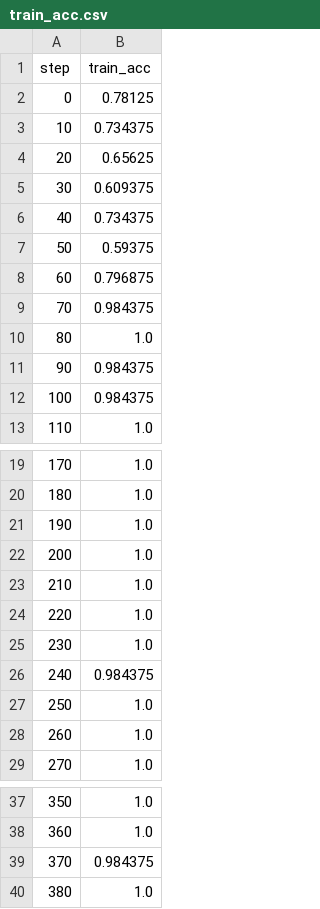
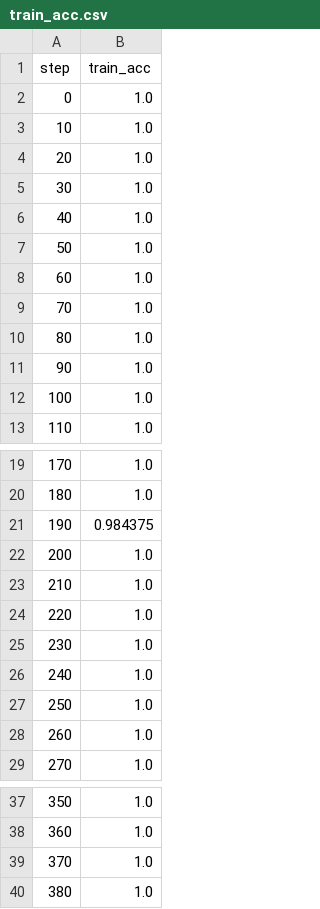
Before and after one commit to 106601015/CapsNet_for_Taichung_Mountains_HeavyRain_functional_ezrize, a CSV file: results/train_acc.csv, drawn as a sheet; only a part is shown, gaps mark what is left out.

```diff
--- a/results/train_acc.csv
+++ b/results/train_acc.csv
@@ -1,13 +1,13 @@
 step,train_acc
-0,0.78125
-10,0.734375
-20,0.65625
-30,0.609375
-40,0.734375
-50,0.59375
-60,0.796875
-70,0.984375
+0,1.0
+10,1.0
+20,1.0
+30,1.0
+40,1.0
+50,1.0
+60,1.0
+70,1.0
 80,1.0
-90,0.984375
-100,0.984375
+90,1.0
+100,1.0
 110,1.0
@@ -20,3 +20,3 @@ step,train_acc
 180,1.0
-190,1.0
+190,0.984375
 200,1.0
@@ -25,3 +25,3 @@ step,train_acc
 230,1.0
-240,0.984375
+240,1.0
 250,1.0
@@ -38,3 +38,3 @@ step,train_acc
 360,1.0
-370,0.984375
+370,1.0
 380,1.0
```
Also changed, not shown: results/loss.csv.
